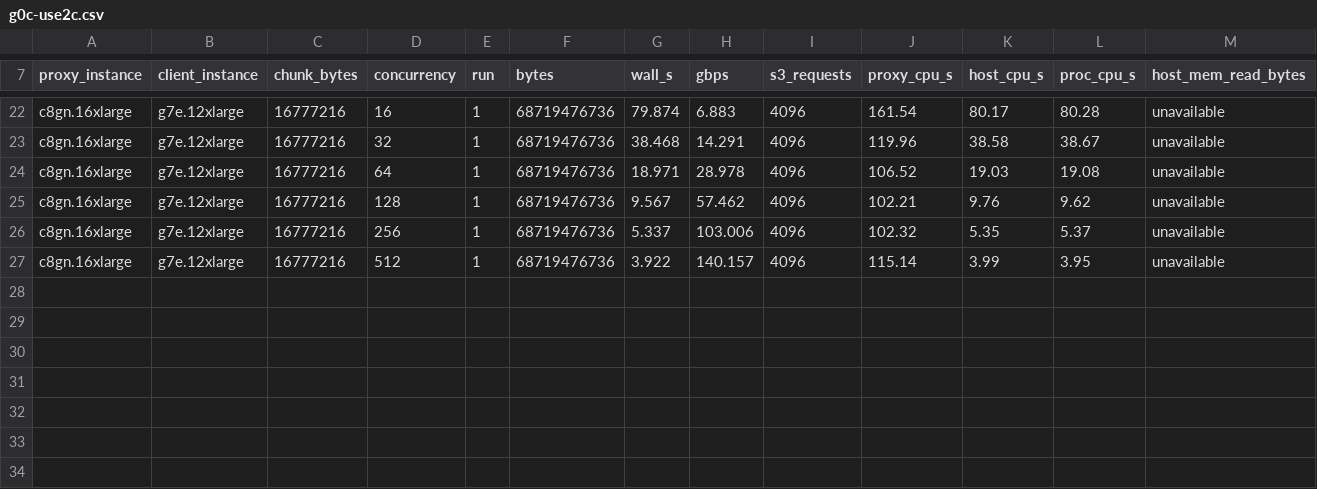
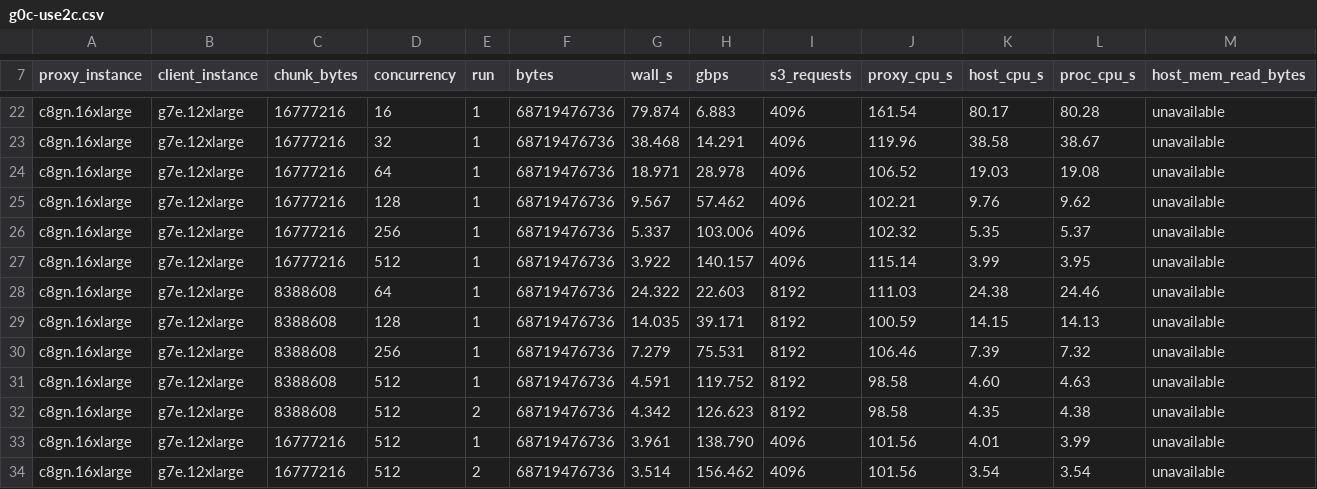
Before and after one commit to scttfrdmn/adit, a CSV file: bench/results/g0c-use2c.csv, drawn as a sheet; only a part is shown, gaps mark what is left out; rows hold the shown columns only; the diff names each change by its address in the sheet, - before the commit and + after, or states it on an @@ line.

Commit message:
bench(g0): add the smoke and spot-check rungs with counters

```diff
--- a/bench/results/g0c-use2c.csv
+++ b/bench/results/g0c-use2c.csv
+row 28: c8gn.16xlarge | g7e.12xlarge | 8388608 | 64 | 1 | 68719476736 | 24.322 | 22.603 | 8192 | 111.03 | 24.38 | 24.46 | unavailable
+row 29: c8gn.16xlarge | g7e.12xlarge | 8388608 | 128 | 1 | 68719476736 | 14.035 | 39.171 | 8192 | 100.59 | 14.15 | 14.13 | unavailable
+row 30: c8gn.16xlarge | g7e.12xlarge | 8388608 | 256 | 1 | 68719476736 | 7.279 | 75.531 | 8192 | 106.46 | 7.39 | 7.32 | unavailable
+row 31: c8gn.16xlarge | g7e.12xlarge | 8388608 | 512 | 1 | 68719476736 | 4.591 | 119.752 | 8192 | 98.58 | 4.60 | 4.63 | unavailable
+row 32: c8gn.16xlarge | g7e.12xlarge | 8388608 | 512 | 2 | 68719476736 | 4.342 | 126.623 | 8192 | 98.58 | 4.35 | 4.38 | unavailable
+row 33: c8gn.16xlarge | g7e.12xlarge | 16777216 | 512 | 1 | 68719476736 | 3.961 | 138.790 | 4096 | 101.56 | 4.01 | 3.99 | unavailable
+row 34: c8gn.16xlarge | g7e.12xlarge | 16777216 | 512 | 2 | 68719476736 | 3.514 | 156.462 | 4096 | 101.56 | 3.54 | 3.54 | unavailable
```
Also changed, not shown: bench/results/g0c.csv.
